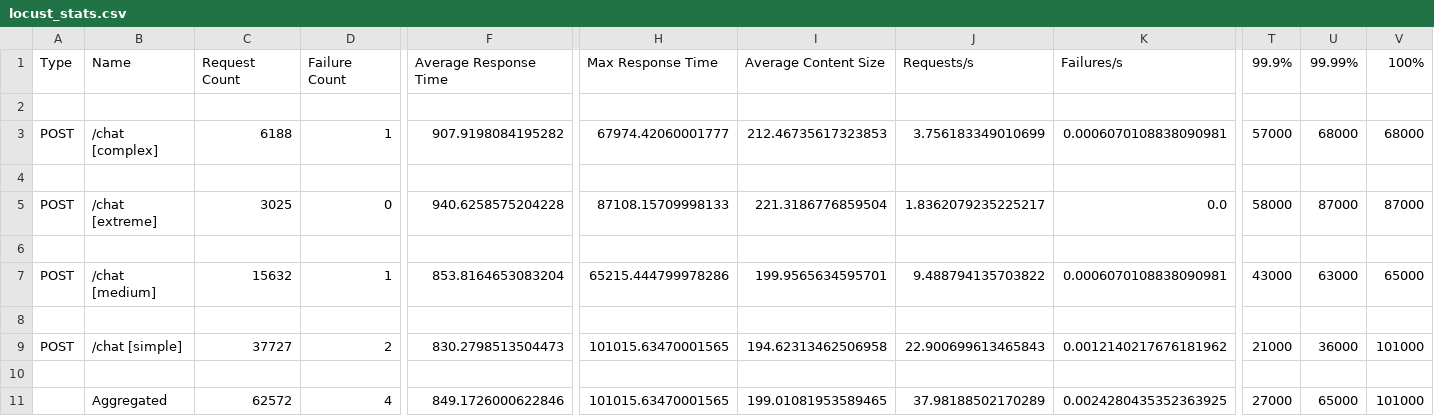
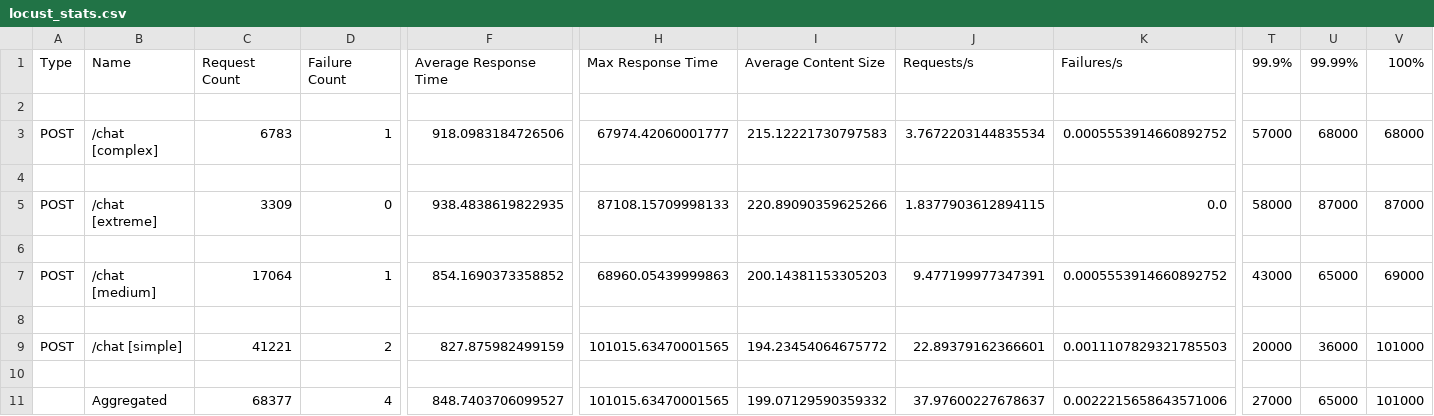
Before and after one commit to pawconsultingt-ops/chatbot-infraestructura, a CSV file: stress_tests/results/scenario_3_saturation/locust_stats.csv, drawn as a sheet; only a part is shown, gaps mark what is left out; the diff names each change by its address in the sheet, - before the commit and + after, or states it on an @@ line.

```diff
--- a/stress_tests/results/scenario_3_saturation/locust_stats.csv
+++ b/stress_tests/results/scenario_3_saturation/locust_stats.csv
-C3: 6188
+C3: 6783
-F3: 907.9198084195282
+F3: 918.0983184726506
-I3: 212.46735617323853
+I3: 215.12221730797583
-J3: 3.756183349010699
+J3: 3.7672203144835534
-K3: 0.0006070108838090981
+K3: 0.0005553914660892752
-C5: 3025
+C5: 3309
-F5: 940.6258575204228
+F5: 938.4838619822935
-I5: 221.3186776859504
+I5: 220.89090359625266
-J5: 1.8362079235225217
+J5: 1.8377903612894115
-C7: 15632
+C7: 17064
-F7: 853.8164653083204
+F7: 854.1690373358852
-H7: 65215.444799978286
+H7: 68960.05439999863
-I7: 199.9565634595701
+I7: 200.14381153305203
-J7: 9.488794135703822
+J7: 9.477199977347391
-K7: 0.0006070108838090981
+K7: 0.0005553914660892752
-U7: 63000
+U7: 65000
-V7: 65000
+V7: 69000
-C9: 37727
+C9: 41221
-F9: 830.2798513504473
+F9: 827.875982499159
-I9: 194.62313462506958
+I9: 194.23454064675772
-J9: 22.900699613465843
+J9: 22.89379162366601
-K9: 0.0012140217676181962
+K9: 0.0011107829321785503
-T9: 21000
+T9: 20000
-C11: 62572
+C11: 68377
-F11: 849.1726000622846
+F11: 848.7403706099527
-I11: 199.01081953589465
+I11: 199.07129590359332
-J11: 37.98188502170289
+J11: 37.97600227678637
-K11: 0.0024280435352363925
+K11: 0.0022215658643571006
```
Also changed, not shown: stress_tests/results/scenario_3_saturation/rolling_stats.csv, stress_tests/results/scenario_3_saturation/sys_monitor.csv, 5 other files.
